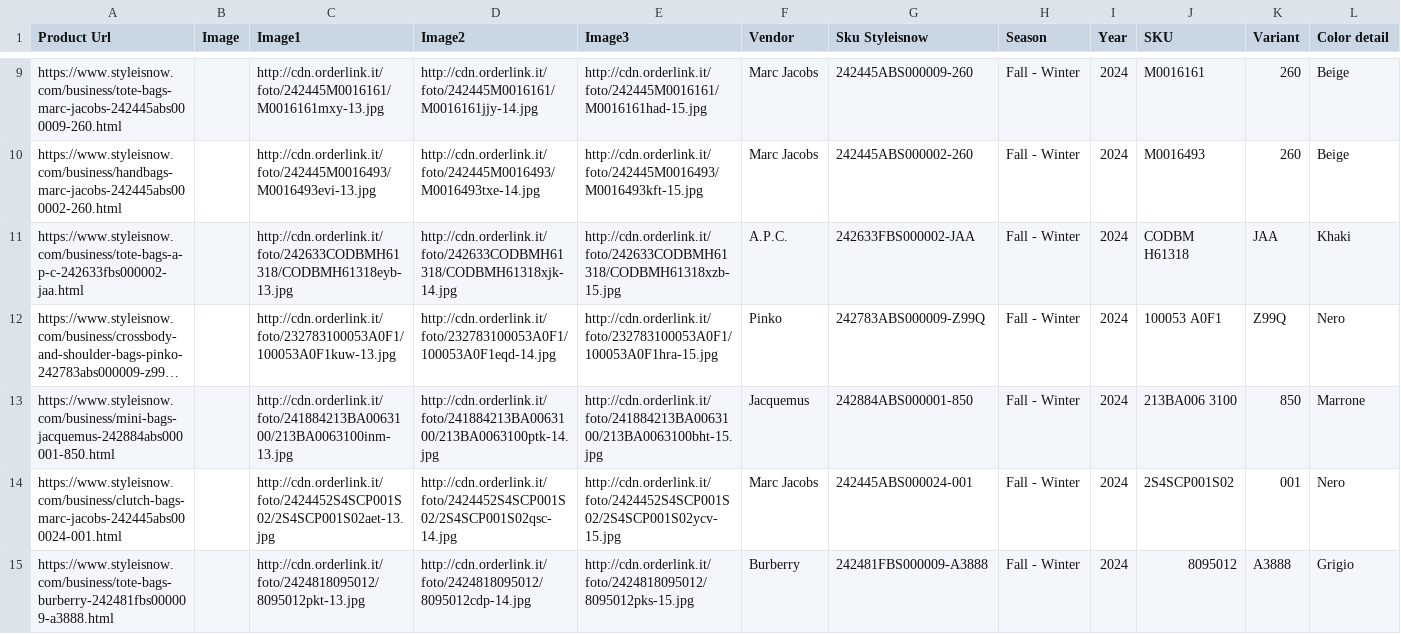
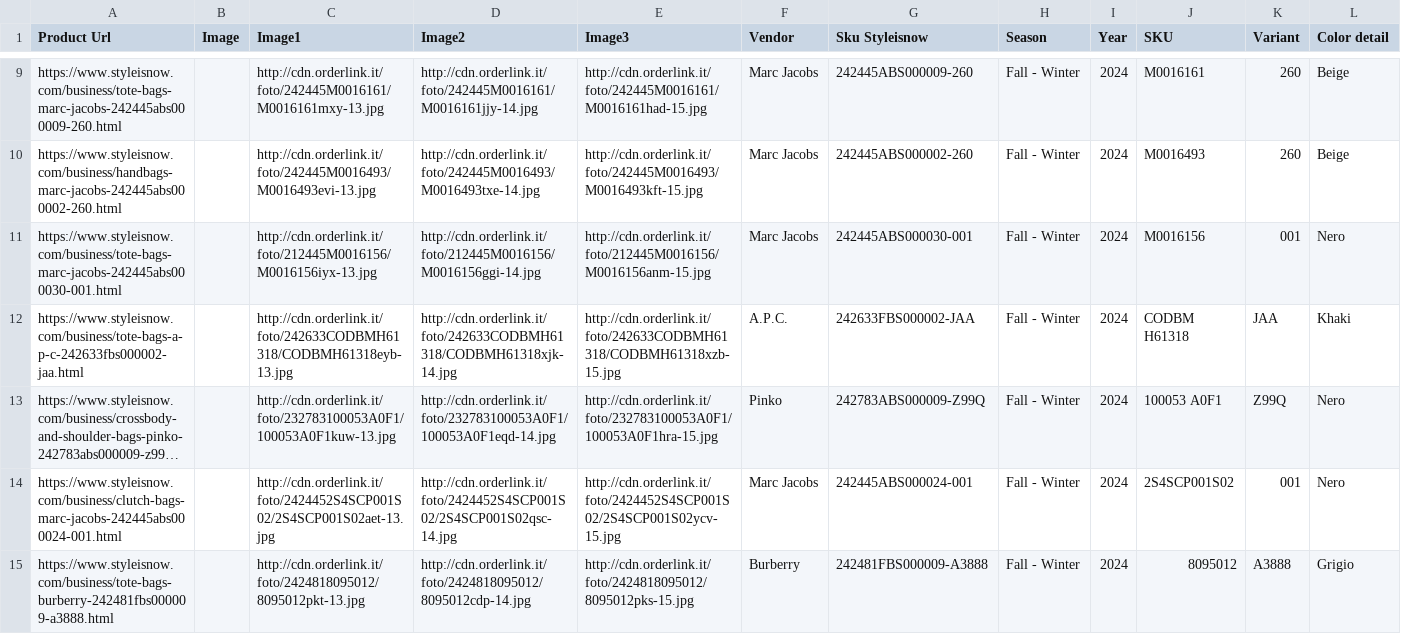
Before and after one commit to dissagaliyeva/shopify_ikonic_update, a CSV file: updated_bags.csv, drawn as a sheet; only a part is shown, gaps mark what is left out; long unchanged cells end in …; removed rows and columns are numbered as before the commit, all else as after; rows hold the shown columns only; the diff names each change by its address in the sheet, - before the commit and + after, or states it on an @@ line.

```diff
--- a/updated_bags.csv
+++ b/updated_bags.csv
+row 11: https://www.styleisnow.com/business/tote-bags-marc-jacobs-242445abs000030-001.html |  | http://cdn.orderlink.it/foto/212445M0016156/M0016156iyx-13.jpg | http://cdn.orderlink.it/foto/212445M0016156/M0016156ggi-14.jpg | http://cdn.orderlink.it/foto/212445M0016156/M0016156anm-15.jpg | Marc Jacobs | 242445ABS000030-001 | Fall - Winter | 2024 | M0016156 | 001 | Nero
-row 13: https://www.styleisnow.com/business/mini-bags-jacquemus-242884abs000001-850.html |  | http://cdn.orderlink.it/foto/241884213BA0063100/213BA0063100inm-13.jpg | http://cdn.orderlink.it/foto/241884213BA0063100/213BA0063100ptk-14.jpg | http://cdn.orderlink.it/foto/241884213BA0063100/213BA0063100bht-15.jpg | Jacquemus | 242884ABS000001-850 | Fall - Winter | 2024 | 213BA006 3100 | 850 | Marrone
```
Also changed, not shown: updated_other.csv.
